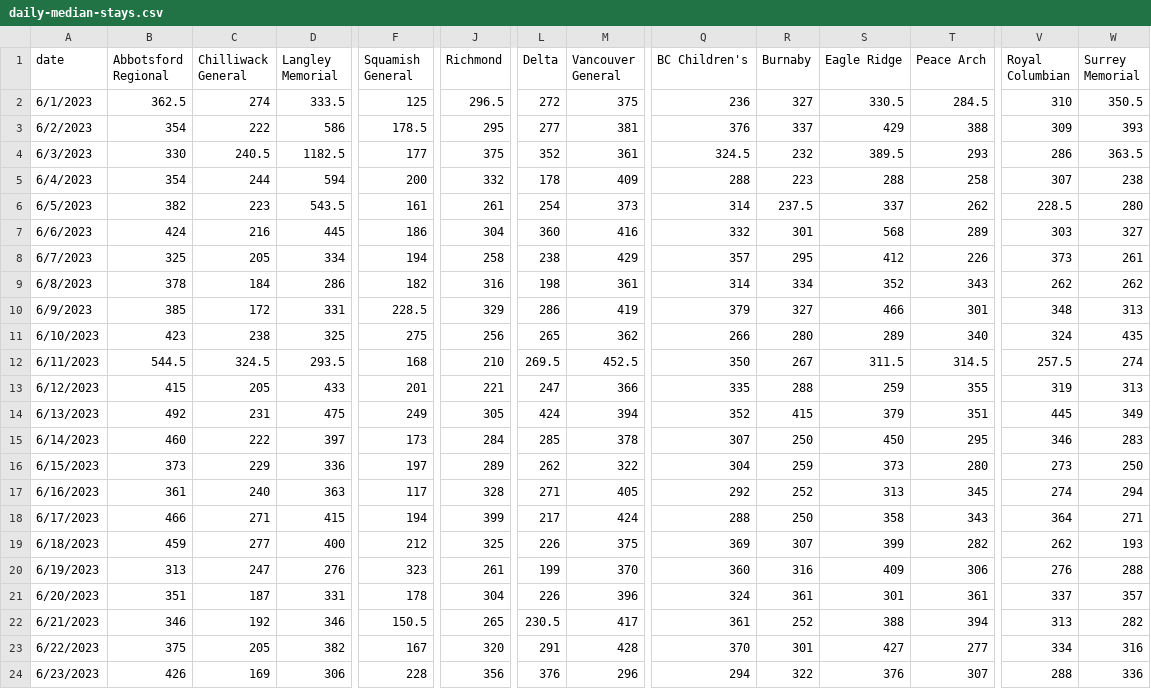
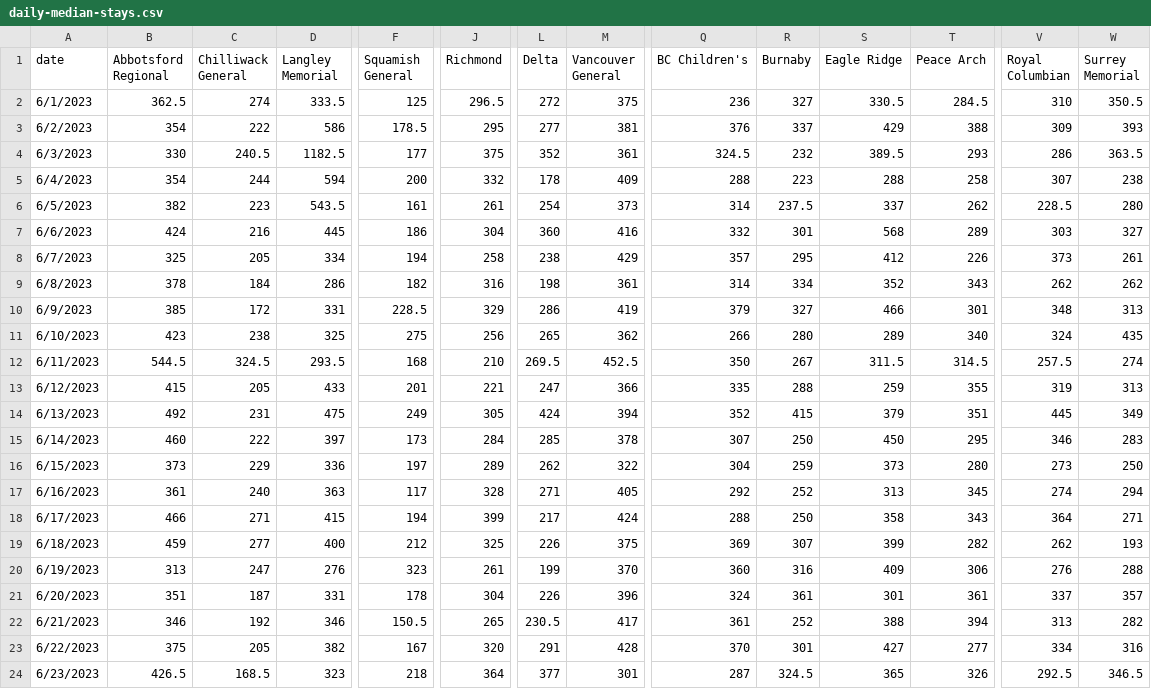
Before and after one commit to vs-postmedia/er-wait-time-scraper, a CSV file: data/daily-median-stays.csv, drawn as a sheet; only a part is shown, gaps mark what is left out; the diff names each change by its address in the sheet, - before the commit and + after, or states it on an @@ line.

```diff
--- a/data/daily-median-stays.csv
+++ b/data/daily-median-stays.csv
-B24 (Abbotsford Regional): 426
+B24 (Abbotsford Regional): 426.5
-C24 (Chilliwack General): 169
+C24 (Chilliwack General): 168.5
-D24 (Langley Memorial): 306
+D24 (Langley Memorial): 323
-F24 (Squamish General): 228
+F24 (Squamish General): 218
-J24 (Richmond): 356
+J24 (Richmond): 364
-L24 (Delta): 376
+L24 (Delta): 377
-M24 (Vancouver General): 296
+M24 (Vancouver General): 301
-Q24 (BC Children's): 294
+Q24 (BC Children's): 287
-R24 (Burnaby): 322
+R24 (Burnaby): 324.5
-S24 (Eagle Ridge): 376
+S24 (Eagle Ridge): 365
-T24 (Peace Arch): 307
+T24 (Peace Arch): 326
-V24 (Royal Columbian): 288
+V24 (Royal Columbian): 292.5
-W24 (Surrey Memorial): 336
+W24 (Surrey Memorial): 346.5
```
Also changed, not shown: data/daily-median-waits.csv, data/data.csv, 1 other file.
